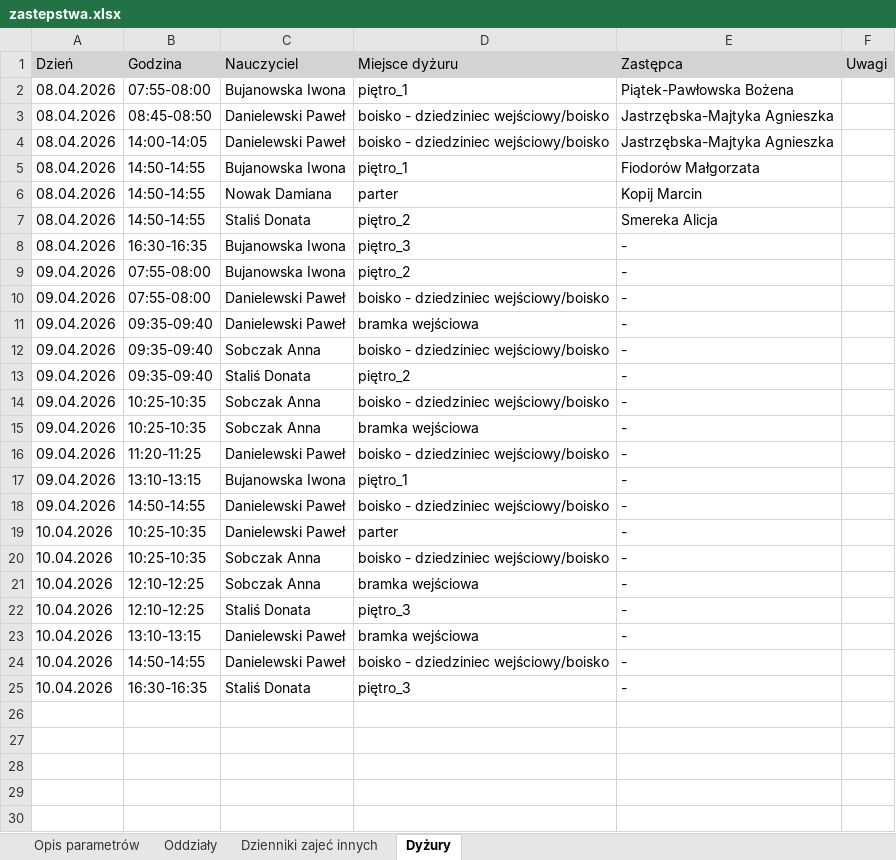
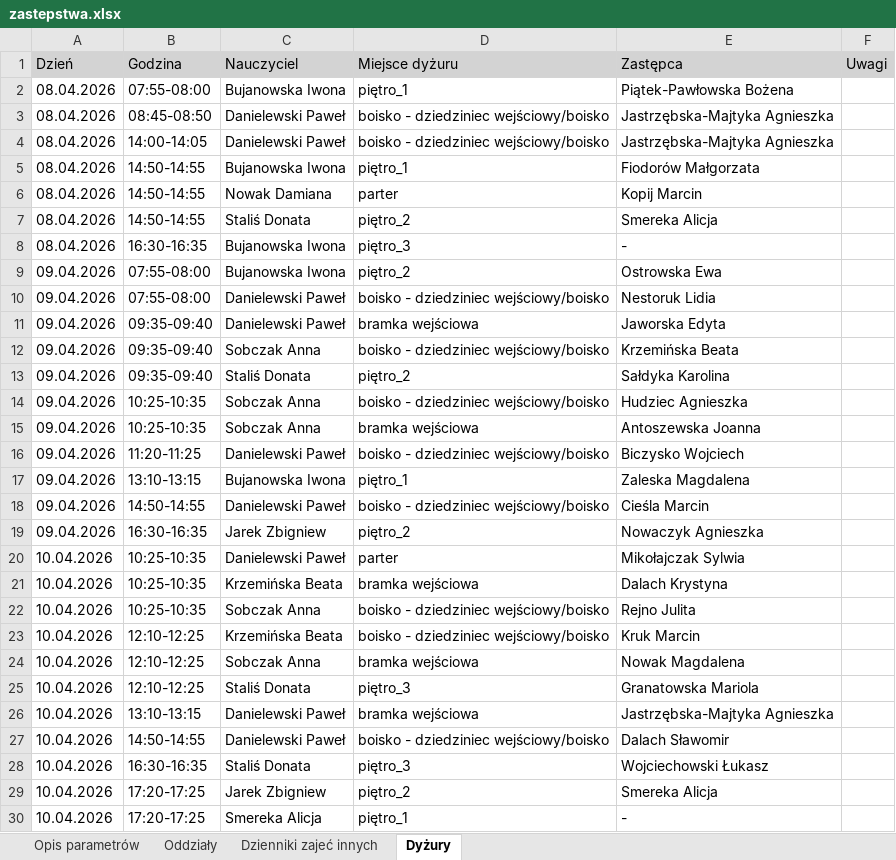
Before and after one commit to adeodatus11/zastepstwa, an Excel workbook: zastepstwa.xlsx, sheet Dyżury, drawn as a sheet; values as stored, in another font and other column widths than the file's, no borders; addresses are those after the commit; the diff names each change by its address in the sheet, - before the commit and + after, or states it on an @@ line.

```diff
--- a/zastepstwa.xlsx (sheet Dyżury)
+++ b/zastepstwa.xlsx (sheet Dyżury)
-E9 (Zastępca): -
+E9 (Zastępca): Ostrowska Ewa
-E10 (Zastępca): -
+E10 (Zastępca): Nestoruk Lidia
-E11 (Zastępca): -
+E11 (Zastępca): Jaworska Edyta
-E12 (Zastępca): -
+E12 (Zastępca): Krzemińska Beata
-E13 (Zastępca): -
+E13 (Zastępca): Sałdyka Karolina
-E14 (Zastępca): -
+E14 (Zastępca): Hudziec Agnieszka
-E15 (Zastępca): -
+E15 (Zastępca): Antoszewska Joanna
-E16 (Zastępca): -
+E16 (Zastępca): Biczysko Wojciech
-E17 (Zastępca): -
+E17 (Zastępca): Zaleska Magdalena
-E18 (Zastępca): -
+E18 (Zastępca): Cieśla Marcin
+row 19: 09.04.2026 | 16:30-16:35 | Jarek Zbigniew | piętro_2 | Nowaczyk Agnieszka
-E20 (Zastępca): -
+E20 (Zastępca): Mikołajczak Sylwia
+row 21: 10.04.2026 | 10:25-10:35 | Krzemińska Beata | bramka wejściowa | Dalach Krystyna
-E22 (Zastępca): -
+E22 (Zastępca): Rejno Julita
+row 23: 10.04.2026 | 12:10-12:25 | Krzemińska Beata | boisko - dziedziniec wejściowy/boisko | Kruk Marcin
-E24 (Zastępca): -
+E24 (Zastępca): Nowak Magdalena
-E25 (Zastępca): -
+E25 (Zastępca): Granatowska Mariola
-E26 (Zastępca): -
+E26 (Zastępca): Jastrzębska-Majtyka Agnieszka
-E27 (Zastępca): -
+E27 (Zastępca): Dalach Sławomir
-E28 (Zastępca): -
+E28 (Zastępca): Wojciechowski Łukasz
+row 29: 10.04.2026 | 17:20-17:25 | Jarek Zbigniew | piętro_2 | Smereka Alicja
+row 30: 10.04.2026 | 17:20-17:25 | Smereka Alicja | piętro_1 | -
```
Also changed, not shown: sheet Oddziały, sheet Dzienniki zajeć innych, InformacjeOPrzeniesieniach.xlsx.
